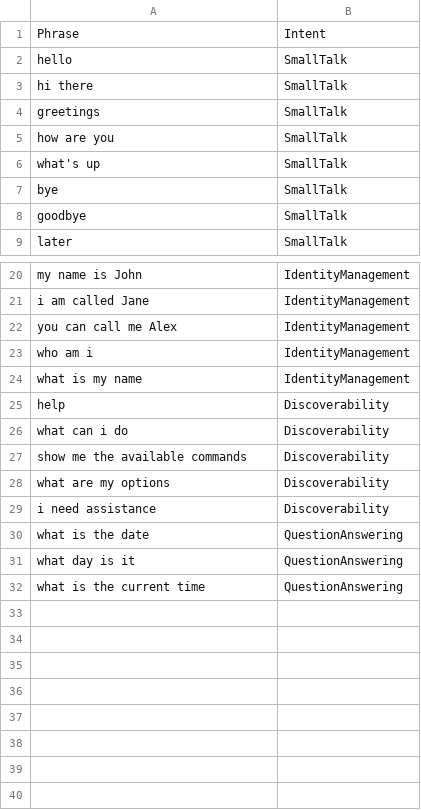
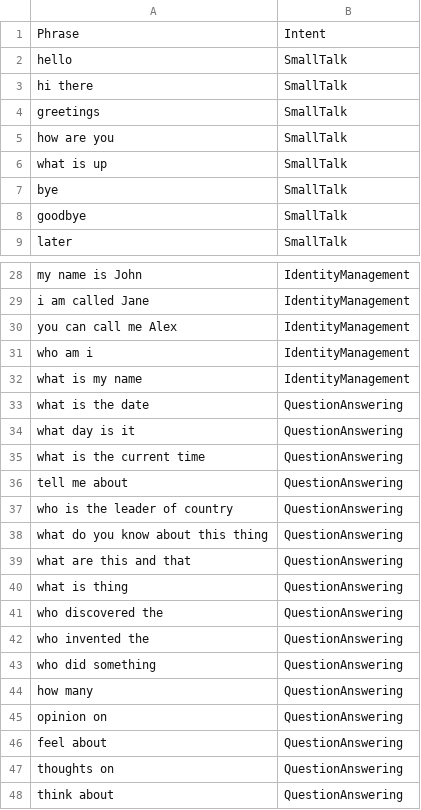
Before and after one commit to cec5/COMP3074-Cortez, a CSV file: chatbot/datasets/intents_data.csv, drawn as a sheet; only a part is shown, gaps mark what is left out; the diff covers the shown part only.

```diff
--- a/chatbot/datasets/intents_data.csv
+++ b/chatbot/datasets/intents_data.csv
@@ -5,3 +5,3 @@ greetings,SmallTalk
 how are you,SmallTalk
-what's up,SmallTalk
+what is up,SmallTalk
 bye,SmallTalk
@@ -24,7 +32,2 @@ who am i,IdentityManagement
 what is my name,IdentityManagement
-help,Discoverability
-what can i do,Discoverability
-show me the available commands,Discoverability
-what are my options,Discoverability
-i need assistance,Discoverability
 what is the date,QuestionAnswering
@@ -32 +35,14 @@ what day is it,QuestionAnswering
 what is the current time,QuestionAnswering
+tell me about,QuestionAnswering
+who is the leader of country,QuestionAnswering
+what do you know about this thing,QuestionAnswering
+what are this and that,QuestionAnswering
+what is thing,QuestionAnswering
+who discovered the,QuestionAnswering
+who invented the,QuestionAnswering
+who did something,QuestionAnswering
+how many,QuestionAnswering
+opinion on,QuestionAnswering
+feel about,QuestionAnswering
+thoughts on,QuestionAnswering
+think about,QuestionAnswering
```
Also changed, not shown: 8 added rows and 2 edited cells elsewhere in this file, chatbot/datasets/small_talk.csv, 4 other files.
